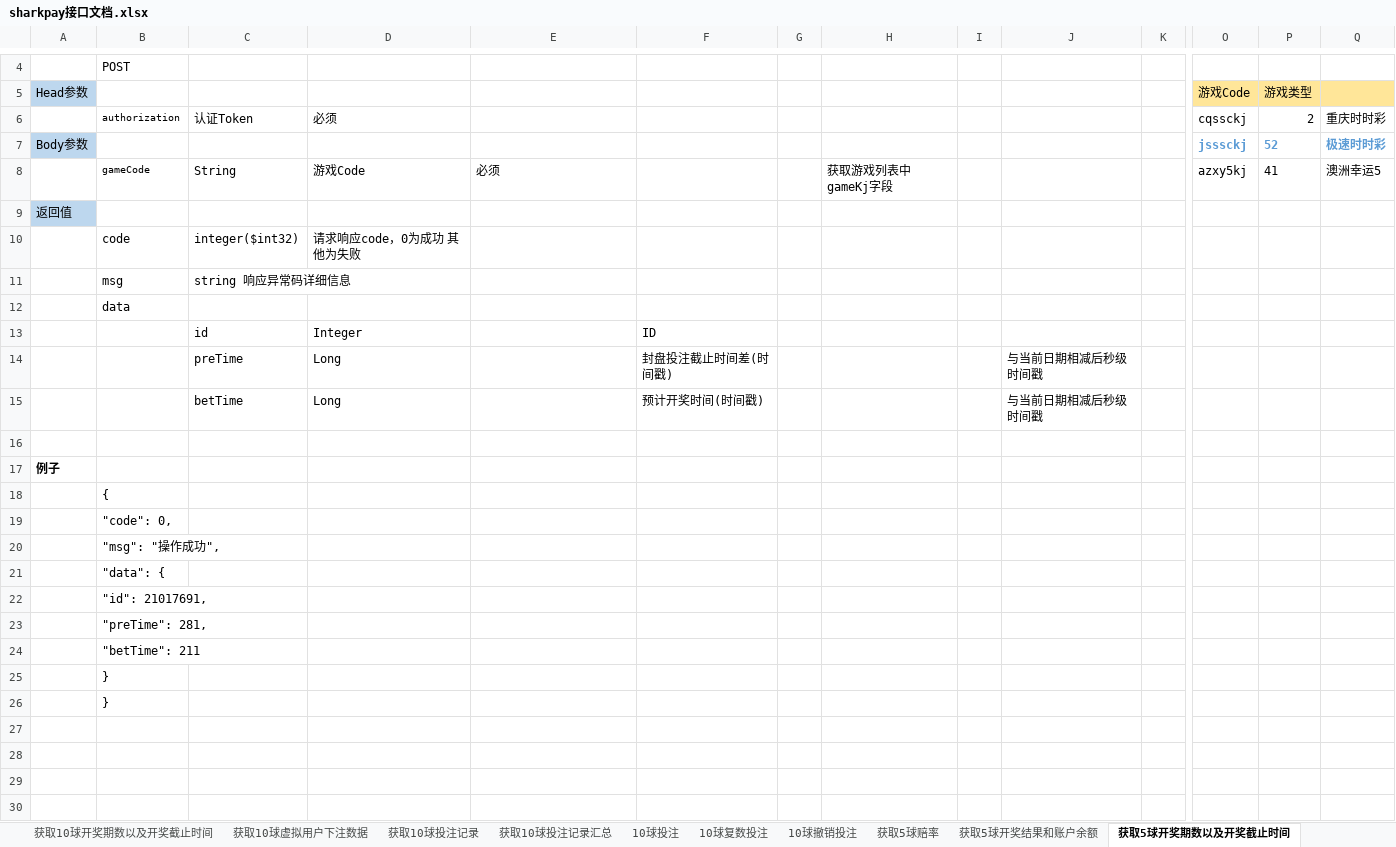
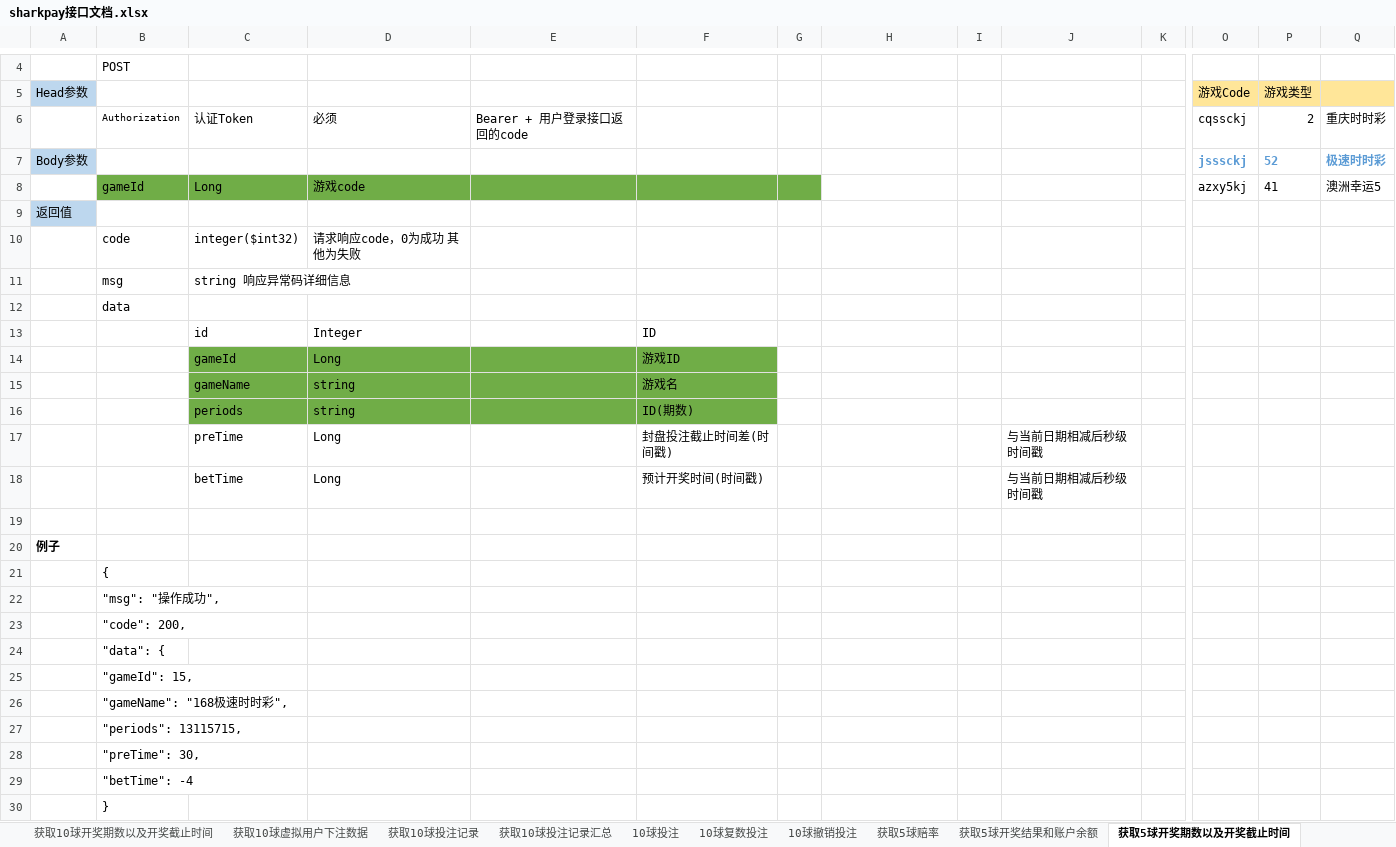
Before and after one commit to jianguo5187/sharkpay, an Excel workbook: sharkpay接口文档.xlsx, sheet 获取5球开奖期数以及开奖截止时间, drawn as a sheet; only a part is shown, gaps mark what is left out; the shorter side is filled out with more unchanged rows; values as stored, in another font and other column widths than the file's, no borders; removed rows and columns are numbered as before the commit, all else as after; rows hold the shown columns only; the diff names each change by its address in the sheet, - before the commit and + after, or states it on an @@ line.

```diff
--- a/sharkpay接口文档.xlsx (sheet 获取5球开奖期数以及开奖截止时间)
+++ b/sharkpay接口文档.xlsx (sheet 获取5球开奖期数以及开奖截止时间)
-B6: authorization
+B6: Authorization
-E6: (empty)
+E6: Bearer + 用户登录接口返回的code
-row 8:  | gameCode | String | 游戏Code | 必须 |  |  | 获取游戏列表中gameKj字段 |  |  |  | azxy5kj | 41 | 澳洲幸运5
+row 8:  | gameId | Long | 游戏code |  |  |  |  |  |  |  | azxy5kj | 41 | 澳洲幸运5
+row 14:  |  | gameId | Long |  | 游戏ID
+row 15:  |  | gameName | string |  | 游戏名
+row 16:  |  | periods | string |  | ID(期数)
-row 19:  | "code": 0,
+row 23:  | "code": 200,
-B25: "id": 21017691,
+B25: "gameId": 15,
-B26: "preTime": 281,
+B26: "gameName": "168极速时时彩",
-B27: "betTime": 211
+B27: "periods": 13115715,
+row 28:  | "preTime": 30,
+row 29:  | "betTime": -4
```
Also changed, not shown: sheet 获取5球赔率, sheet 获取3球赔率, sheet 获取3球开奖期数以及开奖截止时间, sheet 获取5球开奖结果和账户余额, sheet 获取3球开奖结果和账户余额, sheet 5球撤销投注, 17 more sheets, other sheet tabs, 34 other files.
